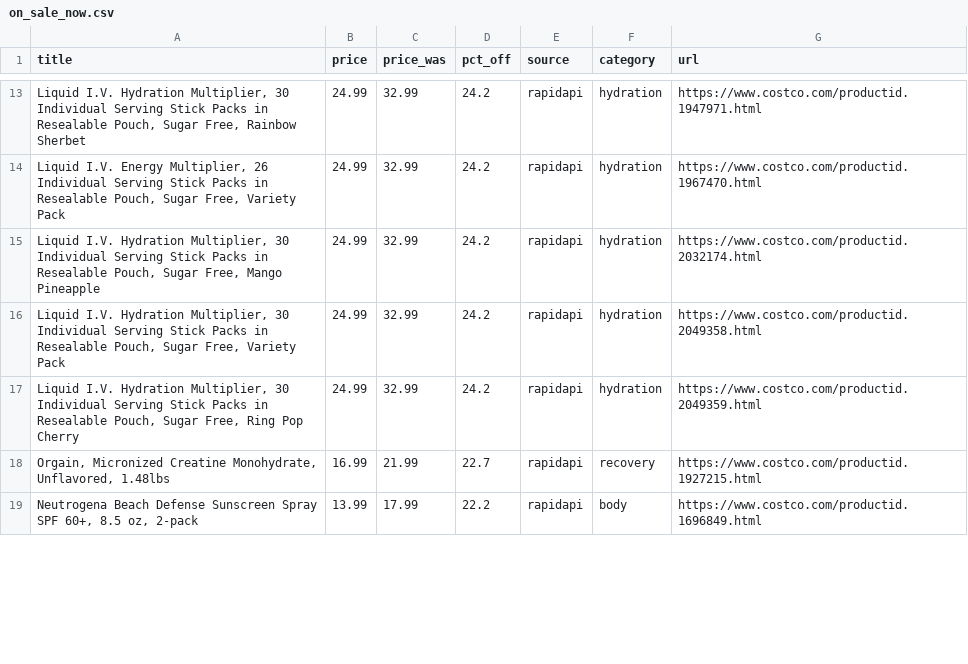
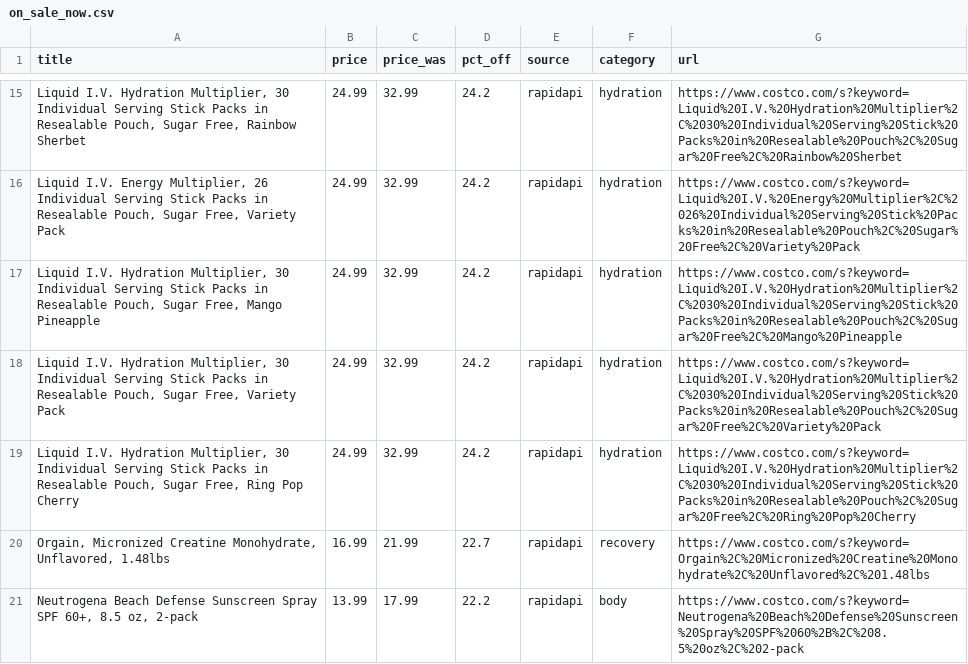
Before and after one commit to jasongrahn/cycle_trawler, a CSV file: data/site/on_sale_now.csv, drawn as a sheet; only a part is shown, gaps mark what is left out; the diff covers the shown part only.

Commit message:
data: weekly update [skip ci]

```diff
--- a/data/site/on_sale_now.csv
+++ b/data/site/on_sale_now.csv
@@ -13,7 +15,7 @@ title,price,price_was,pct_off,source,category,url
-"Liquid I.V. Hydration Multiplier, 30 Individual Serving Stick Packs in Resealable Pouch, Sugar Free, Rainbow Sherbet",24.99,32.99,24.2,rapidapi,hydration,https://www.costco.com/productid.1947971.html
-"Liquid I.V. Energy Multiplier, 26 Individual Serving Stick Packs in Resealable Pouch, Sugar Free, Variety Pack",24.99,32.99,24.2,rapidapi,hydration,https://www.costco.com/productid.1967470.html
-"Liquid I.V. Hydration Multiplier, 30 Individual Serving Stick Packs in Resealable Pouch, Sugar Free, Mango Pineapple",24.99,32.99,24.2,rapidapi,hydration,https://www.costco.com/productid.2032174.html
-"Liquid I.V. Hydration Multiplier, 30 Individual Serving Stick Packs in Resealable Pouch, Sugar Free, Variety Pack",24.99,32.99,24.2,rapidapi,hydration,https://www.costco.com/productid.2049358.html
-"Liquid I.V. Hydration Multiplier, 30 Individual Serving Stick Packs in Resealable Pouch, Sugar Free, Ring Pop Cherry",24.99,32.99,24.2,rapidapi,hydration,https://www.costco.com/productid.2049359.html
-"Orgain, Micronized Creatine Monohydrate, Unflavored, 1.48lbs",16.99,21.99,22.7,rapidapi,recovery,https://www.costco.com/productid.1927215.html
-"Neutrogena Beach Defense Sunscreen Spray SPF 60+, 8.5 oz, 2-pack",13.99,17.99,22.2,rapidapi,body,https://www.costco.com/productid.1696849.html
+"Liquid I.V. Hydration Multiplier, 30 Individual Serving Stick Packs in Resealable Pouch, Sugar Free, Rainbow Sherbet",24.99,32.99,24.2,rapidapi,hydration,https://www.costco.com/s?keyword=Liquid%20I.V.%20Hydration%20Multiplier%2C%2030%20Individual%20Serving%20Stick%20Packs%20in%20Resealable%20Pouch%2C%20Sugar%20Free%2C%20Rainbow%20Sherbet
+"Liquid I.V. Energy Multiplier, 26 Individual Serving Stick Packs in Resealable Pouch, Sugar Free, Variety Pack",24.99,32.99,24.2,rapidapi,hydration,https://www.costco.com/s?keyword=Liquid%20I.V.%20Energy%20Multiplier%2C%2026%20Individual%20Serving%20Stick%20Packs%20in%20Resealable%20Pouch%2C%20Sugar%20Free%2C%20Variety%20Pack
+"Liquid I.V. Hydration Multiplier, 30 Individual Serving Stick Packs in Resealable Pouch, Sugar Free, Mango Pineapple",24.99,32.99,24.2,rapidapi,hydration,https://www.costco.com/s?keyword=Liquid%20I.V.%20Hydration%20Multiplier%2C%2030%20Individual%20Serving%20Stick%20Packs%20in%20Resealable%20Pouch%2C%20Sugar%20Free%2C%20Mango%20Pineapple
+"Liquid I.V. Hydration Multiplier, 30 Individual Serving Stick Packs in Resealable Pouch, Sugar Free, Variety Pack",24.99,32.99,24.2,rapidapi,hydration,https://www.costco.com/s?keyword=Liquid%20I.V.%20Hydration%20Multiplier%2C%2030%20Individual%20Serving%20Stick%20Packs%20in%20Resealable%20Pouch%2C%20Sugar%20Free%2C%20Variety%20Pack
+"Liquid I.V. Hydration Multiplier, 30 Individual Serving Stick Packs in Resealable Pouch, Sugar Free, Ring Pop Cherry",24.99,32.99,24.2,rapidapi,hydration,https://www.costco.com/s?keyword=Liquid%20I.V.%20Hydration%20Multiplier%2C%2030%20Individual%20Serving%20Stick%20Packs%20in%20Resealable%20Pouch%2C%20Sugar%20Free%2C%20Ring%20Pop%20Cherry
+"Orgain, Micronized Creatine Monohydrate, Unflavored, 1.48lbs",16.99,21.99,22.7,rapidapi,recovery,https://www.costco.com/s?keyword=Orgain%2C%20Micronized%20Creatine%20Monohydrate%2C%20Unflavored%2C%201.48lbs
+"Neutrogena Beach Defense Sunscreen Spray SPF 60+, 8.5 oz, 2-pack",13.99,17.99,22.2,rapidapi,body,https://www.costco.com/s?keyword=Neutrogena%20Beach%20Defense%20Sunscreen%20Spray%20SPF%2060%2B%2C%208.5%20oz%2C%202-pack
```
Also changed, not shown: 5 added rows and 34 edited cells elsewhere in this file, data/site/fuel_value.csv, 15 other files.
